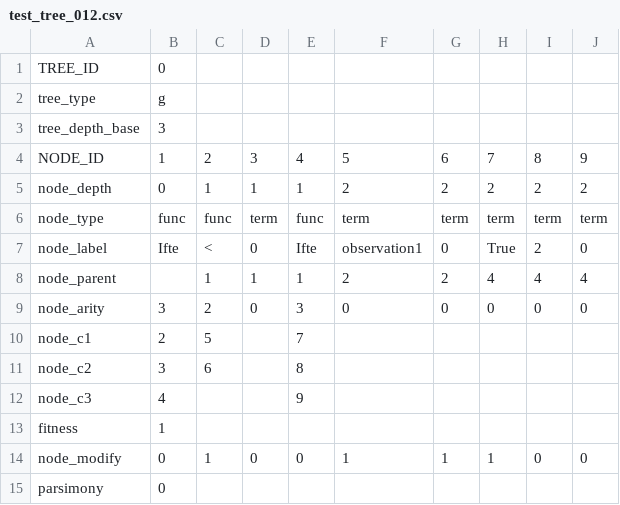
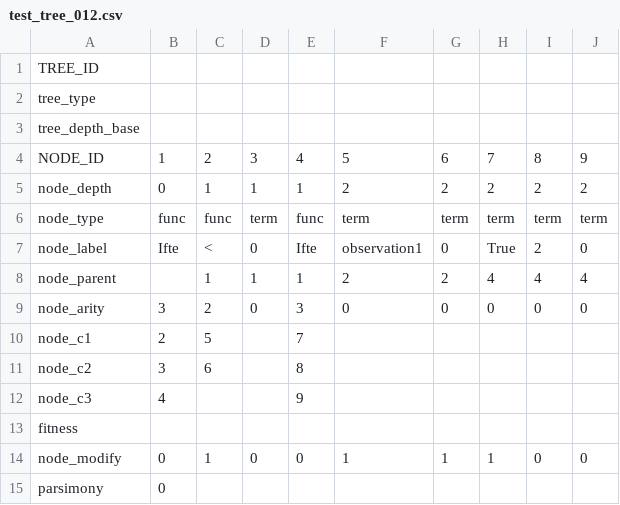
Before and after one commit to ducktalez/plagih, a CSV file: mountaincar/karoo_files/test_tree_012.csv, drawn as a sheet.

Commit message:
loading tree from label list

```diff
--- a/mountaincar/karoo_files/test_tree_012.csv
+++ b/mountaincar/karoo_files/test_tree_012.csv
@@ -1,4 +1,4 @@
-TREE_ID,0,,,,,,,,
-tree_type,g,,,,,,,,
-tree_depth_base,3,,,,,,,,
+TREE_ID,,,,,,,,,
+tree_type,,,,,,,,,
+tree_depth_base,,,,,,,,,
 NODE_ID,1,2,3,4,5,6,7,8,9
@@ -12,3 +12,3 @@ node_c2,3,6,,8,,,,,
 node_c3,4,,,9,,,,,
-fitness,1,,,,,,,,
+fitness,,,,,,,,,
 node_modify,0,1,0,0,1,1,1,0,0
```
Also changed, not shown: 6 other files.
